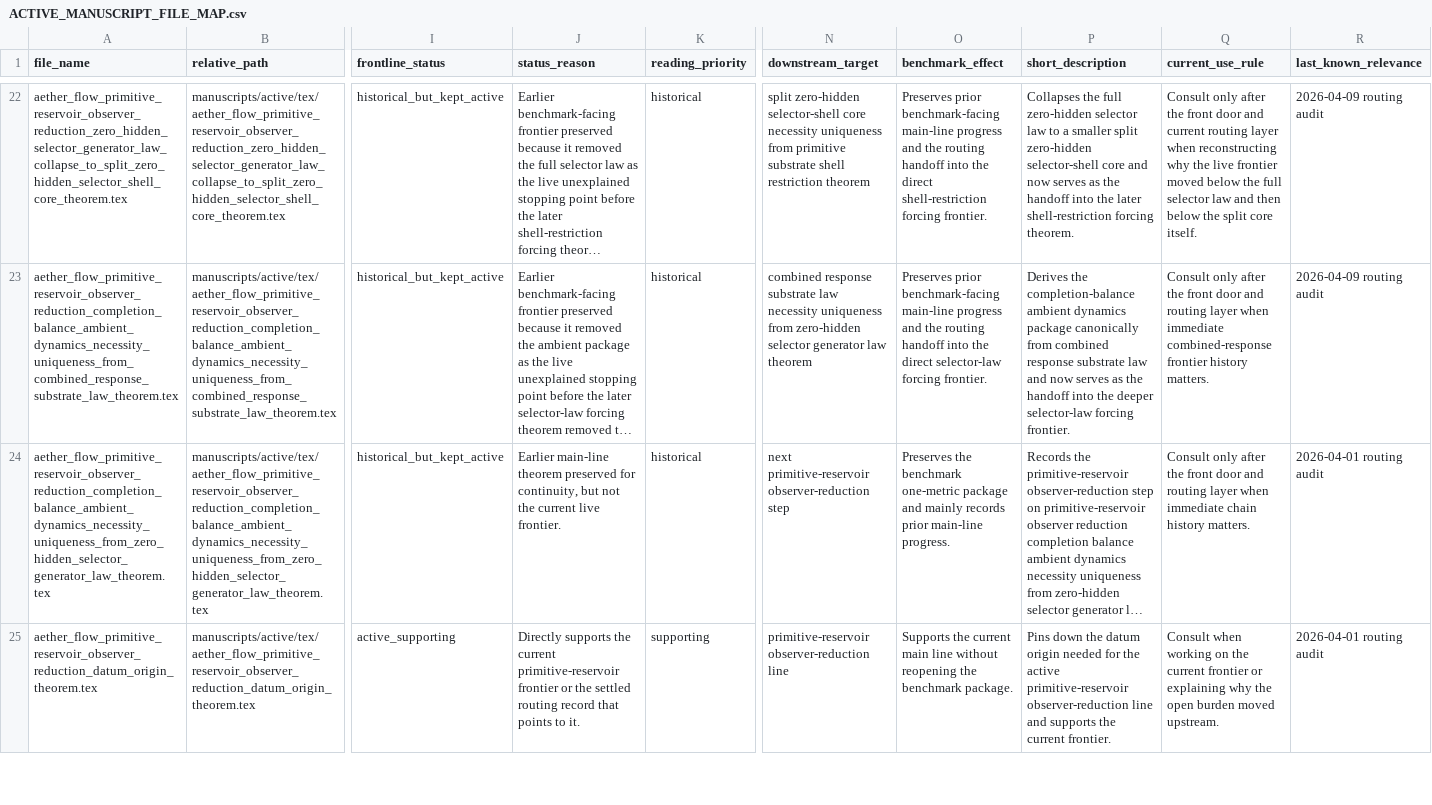
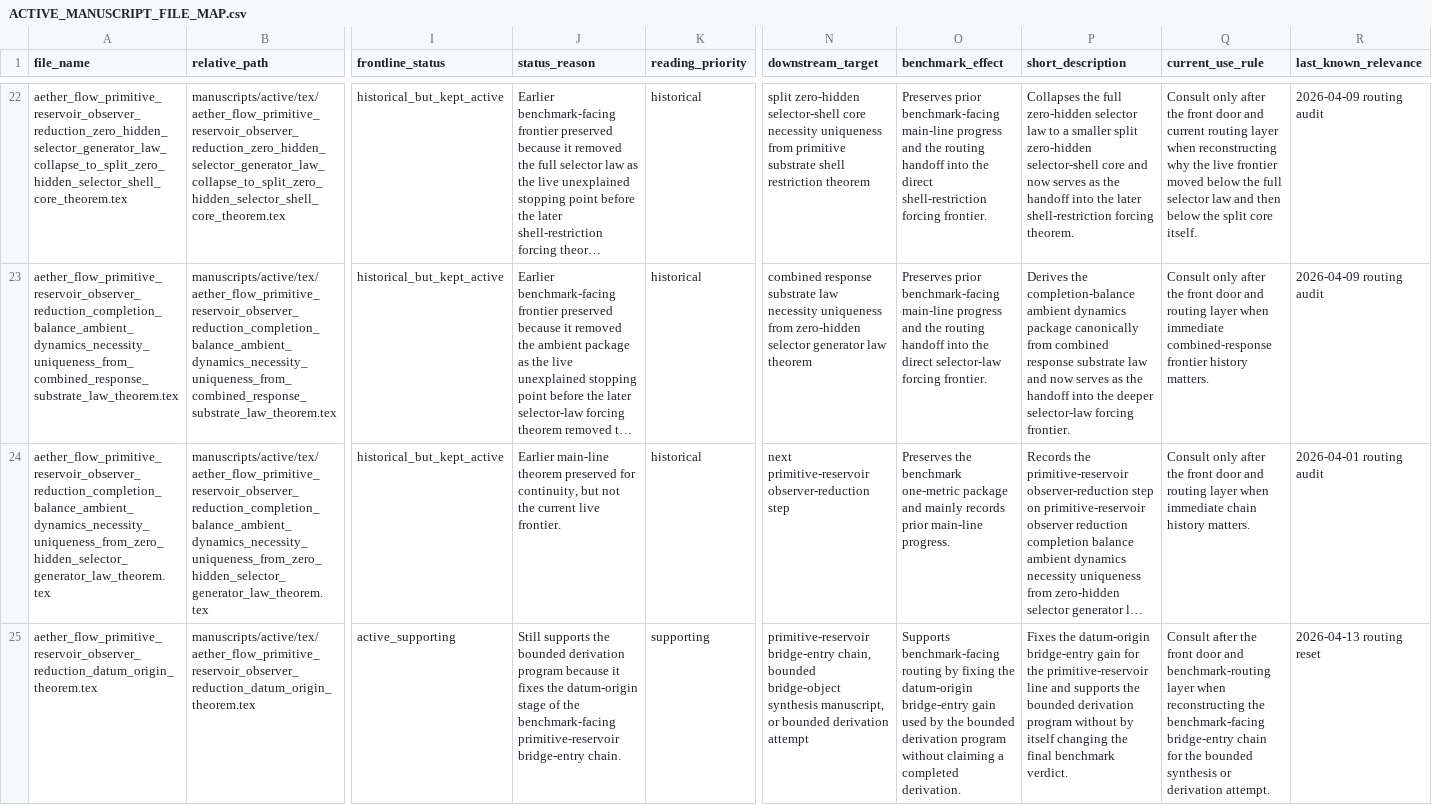
Before and after one commit to AngryOwlAI/The-AEther-GR-Derivation, a CSV file: docs/ACTIVE_MANUSCRIPT_FILE_MAP.csv, drawn as a sheet; only a part is shown, gaps mark what is left out; long unchanged cells end in …; the diff covers the shown part only; the diff names each change by its address in the sheet, - before the commit and + after, or states it on an @@ line.

Commit message:
Reset GR derivation routing and benchmark wording

```diff
--- a/docs/ACTIVE_MANUSCRIPT_FILE_MAP.csv
+++ b/docs/ACTIVE_MANUSCRIPT_FILE_MAP.csv
-J25 (status_reason): Directly supports the current primitive-reservoir frontier or the settled routing record that points to it.
+J25 (status_reason): Still supports the bounded derivation program because it fixes the datum-origin stage of the benchmark-facing primitive-reservoir bridge-entry chain.
-N25 (downstream_target): primitive-reservoir observer-reduction line
+N25 (downstream_target): primitive-reservoir bridge-entry chain, bounded bridge-object synthesis manuscript, or bounded derivation attempt
-O25 (benchmark_effect): Supports the current main line without reopening the benchmark package.
+O25 (benchmark_effect): Supports benchmark-facing routing by fixing the datum-origin bridge-entry gain used by the bounded derivation program without claiming a completed derivation.
-P25 (short_description): Pins down the datum origin needed for the active primitive-reservoir observer-reduction line and supports the current frontier.
+P25 (short_description): Fixes the datum-origin bridge-entry gain for the primitive-reservoir line and supports the bounded derivation program without by itself changing the final benchmark verdict.
-Q25 (current_use_rule): Consult when working on the current frontier or explaining why the open burden moved upstream.
+Q25 (current_use_rule): Consult after the front door and benchmark-routing layer when reconstructing the benchmark-facing bridge-entry chain for the bounded synthesis or derivation attempt.
-R25 (last_known_relevance): 2026-04-01 routing audit
+R25 (last_known_relevance): 2026-04-13 routing reset
```
Also changed, not shown: 106 edited cells elsewhere in this file, 9 other files.
